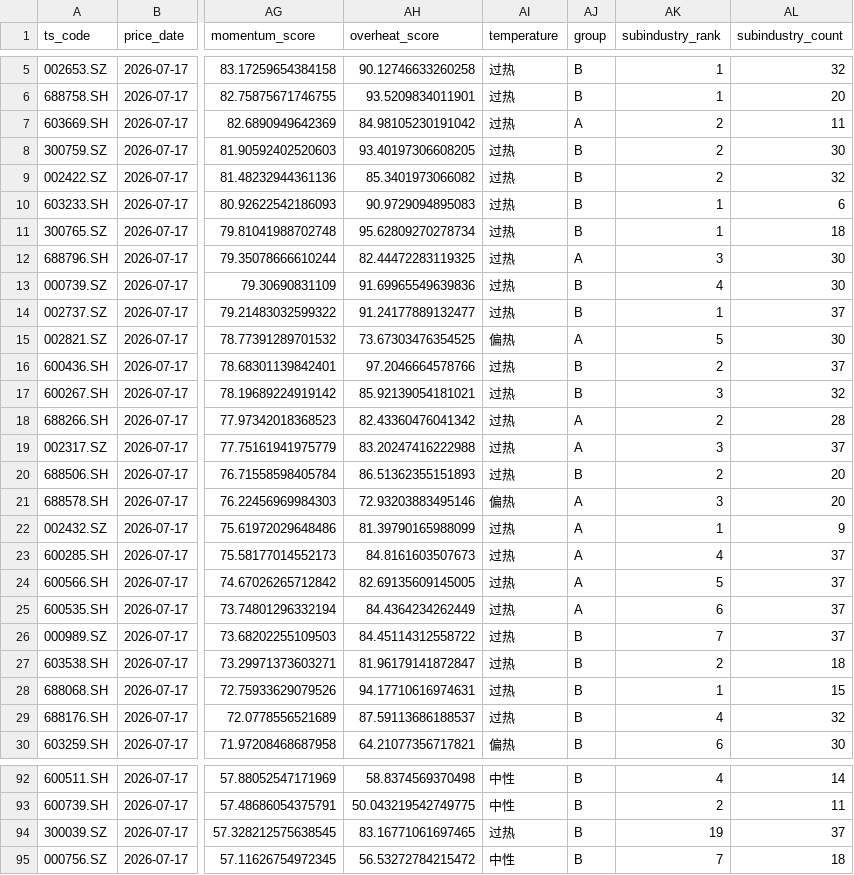
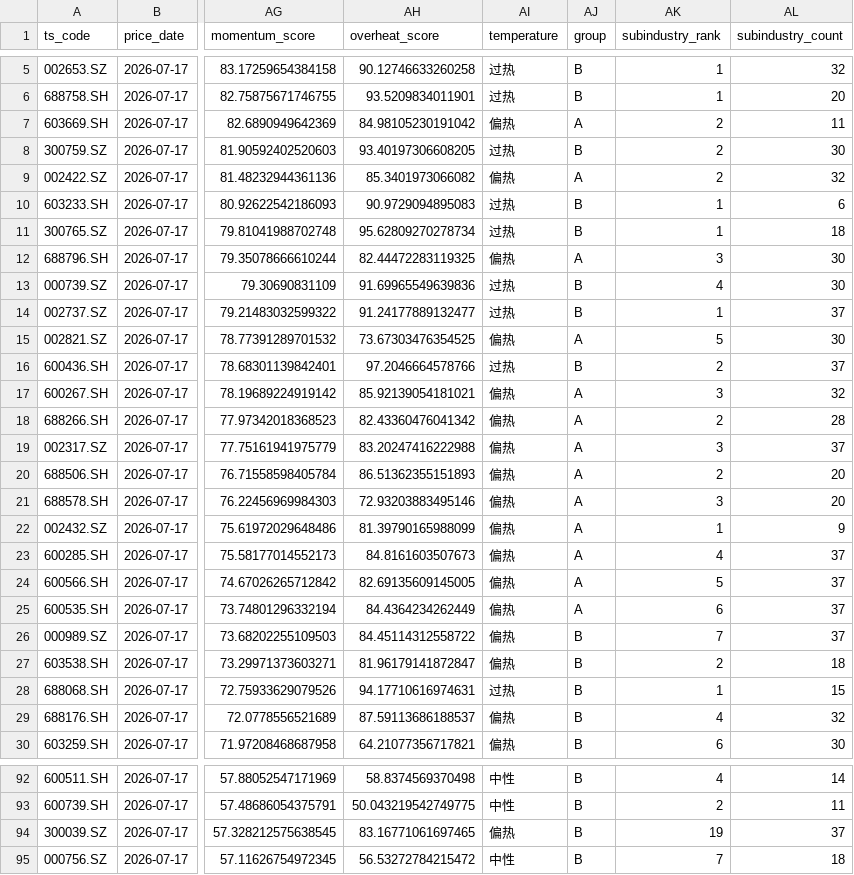
Before and after one commit to davidzgyale-beep/Myspace, a CSV file: Healthcare study/Barra收益归因分析/A-share/momentum_dashboard/data/momentum_snapshot.csv, drawn as a sheet; only a part is shown, gaps mark what is left out; the diff covers the shown part only; the diff names each change by its address in the sheet, - before the commit and + after, or states it on an @@ line.

```diff
--- a/Healthcare study/Barra收益归因分析/A-share/momentum_dashboard/data/momentum_snapshot.csv
+++ b/Healthcare study/Barra收益归因分析/A-share/momentum_dashboard/data/momentum_snapshot.csv
-AI7 (temperature): 过热
+AI7 (temperature): 偏热
-AI9 (temperature): 过热
+AI9 (temperature): 偏热
-AJ9 (group): B
+AJ9 (group): A
-AI12 (temperature): 过热
+AI12 (temperature): 偏热
-AI17:AI20 (temperature): 过热
+AI17:AI20 (temperature): 偏热
-AJ17 (group): B
+AJ17 (group): A
-AJ20 (group): B
+AJ20 (group): A
-AI22:AI27 (temperature): 过热
+AI22:AI27 (temperature): 偏热
-AI29 (temperature): 过热
+AI29 (temperature): 偏热
-AI94 (temperature): 过热
+AI94 (temperature): 偏热
```
Also changed, not shown: 11 edited cells elsewhere in this file, Healthcare study/Barra收益归因分析/A-share/momentum_dashboard/data/subindustry_snapshot.csv, 5 other files.
